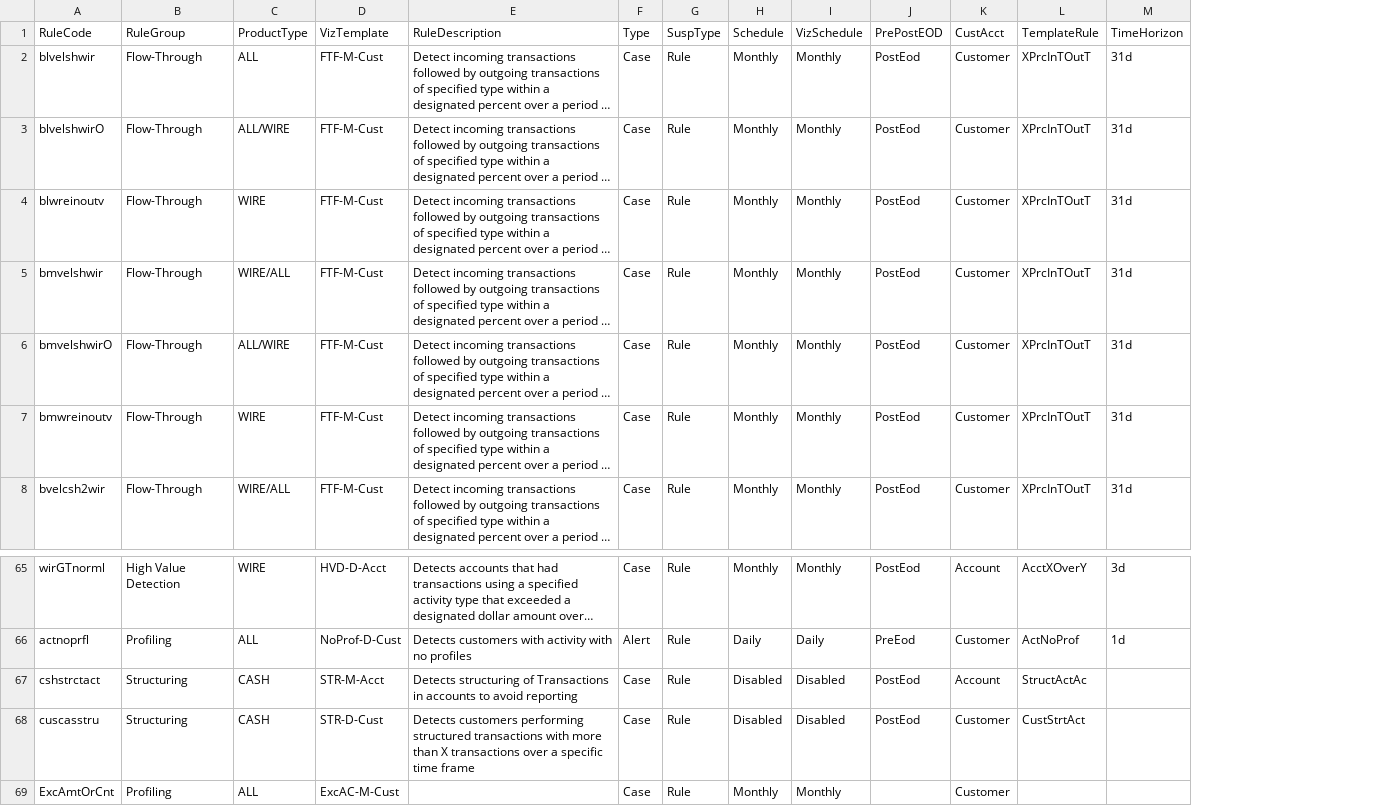
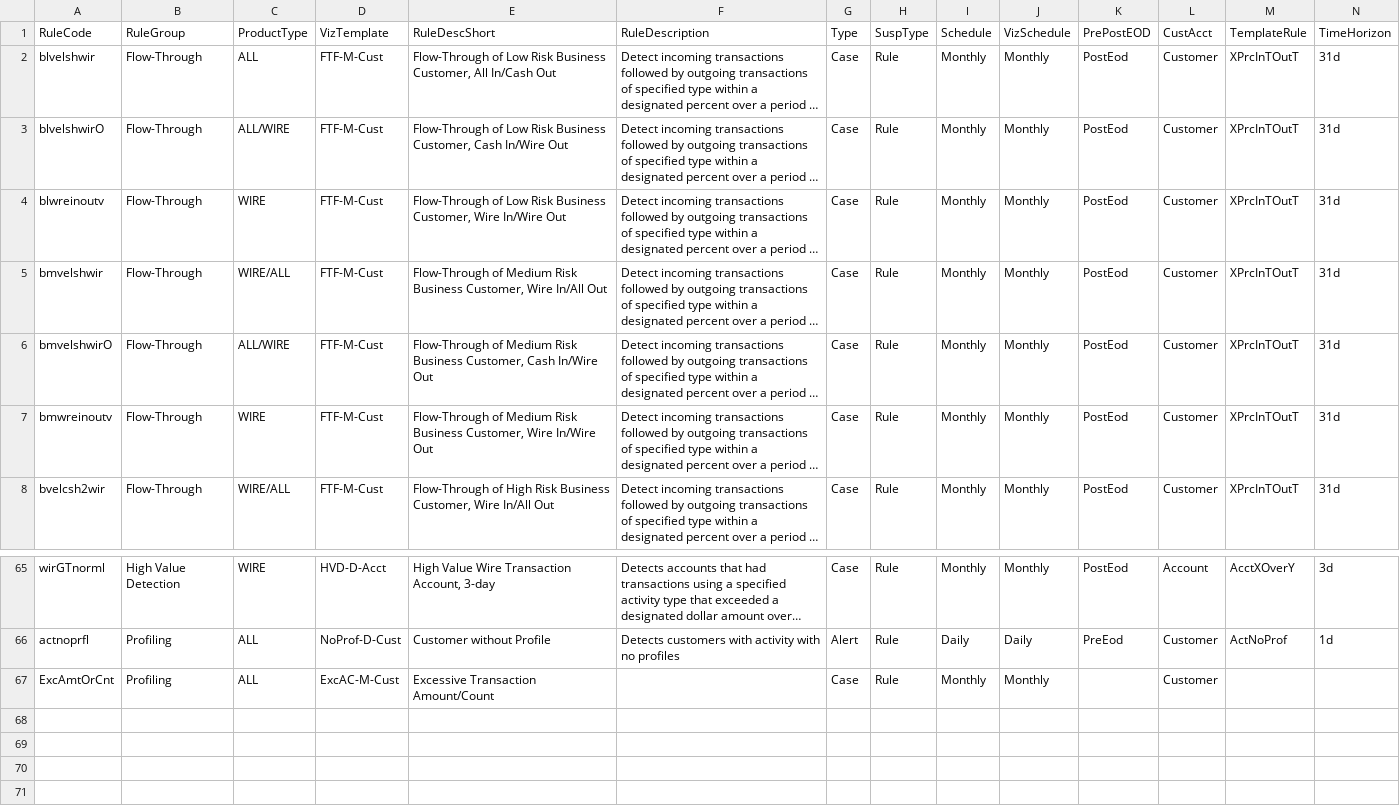
Before and after one commit to Viztatics/vizsupport, a CSV file: app/static/csv/rules/initRule.csv, drawn as a sheet; only a part is shown, gaps mark what is left out; long unchanged cells end in …; removed rows and columns are numbered as before the commit, all else as after; rows hold the shown columns only; the diff names each change by its address in the sheet, - before the commit and + after, or states it on an @@ line.

Commit message:
modify rule short name

```diff
--- a/app/static/csv/rules/initRule.csv
+++ b/app/static/csv/rules/initRule.csv
+column E (RuleDescShort), rows 2-8: Flow-Through of Low Risk Business Customer, All In/Cash Out | Flow-Through of Low Risk Business Customer, Cash In/Wire Out | Flow-Through of Low Risk Business Customer, Wire In/Wire Out | Flow-Through of Medium Risk Business Customer, Wire In/All Out | Flow-Through of Medium Risk Business Customer, Cash In/Wire Out | Flow-Through of Medium Risk Business Customer, Wire In/Wire Out | Flow-Through of High Risk Business Customer, Wire In/All Out; rows 65-67: High Value Wire Transaction Account, 3-day | Customer without Profile | Excessive Transaction Amount/Count
-row 67: cshstrctact | Structuring | CASH | STR-M-Acct | Detects structuring of Transactions in accounts to avoid reporting | Case | Rule | Disabled | Disabled | PostEod | Account | StructActAc
-row 68: cuscasstru | Structuring | CASH | STR-D-Cust | Detects customers performing structured transactions with more than X transactions over a specific time frame | Case | Rule | Disabled | Disabled | PostEod | Customer | CustStrtAct
```
Also changed, not shown: 3 other files.
